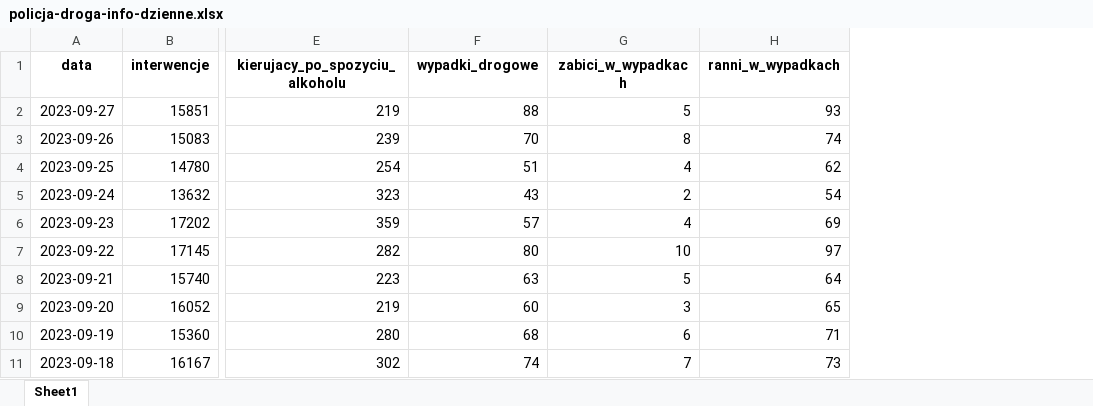
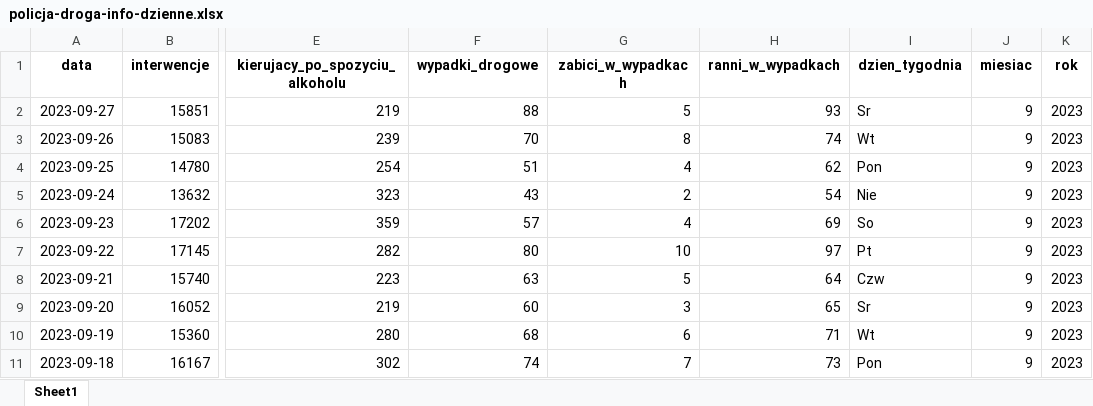
Before and after one commit to DepartmentOfStatisticsPUE/iie-intro-R-2024, an Excel workbook: data-raw/policja-droga-info-dzienne.xlsx, sheet Sheet1, drawn as a sheet; only a part is shown, gaps mark what is left out; values as stored, in another font and other column widths than the file's, no borders; the diff names each change by its address in the sheet, - before the commit and + after, or states it on an @@ line.

Commit message:
update of data, toc, and readme

```diff
--- a/data-raw/policja-droga-info-dzienne.xlsx (sheet Sheet1)
+++ b/data-raw/policja-droga-info-dzienne.xlsx (sheet Sheet1)
+column I (dzien_tygodnia), rows 2-11: Sr | Wt | Pon | Nie | So | Pt | Czw | Sr | Wt | Pon
+column J (miesiac), rows 2-11: all 9
+column K (rok), rows 2-11: all 2023
```
Also changed, not shown: 2 other files.
